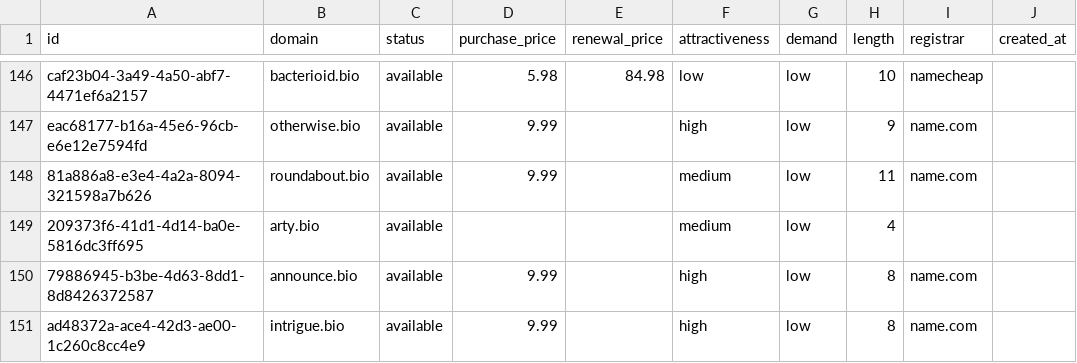
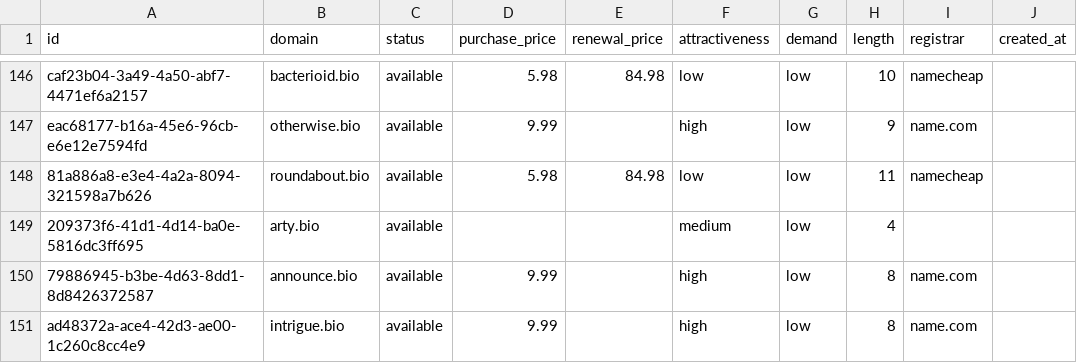
Before and after one commit to UniqueDomains/bio-oneword-domains, a CSV file: bio.csv, drawn as a sheet; only a part is shown, gaps mark what is left out; the diff names each change by its address in the sheet, - before the commit and + after, or states it on an @@ line.

Commit message:
Domains update

```diff
--- a/bio.csv
+++ b/bio.csv
-D148 (purchase_price): 9.99
+D148 (purchase_price): 5.98
-E148 (renewal_price): (empty)
+E148 (renewal_price): 84.98
-F148 (attractiveness): medium
+F148 (attractiveness): low
-I148 (registrar): name.com
+I148 (registrar): namecheap
```
Also changed, not shown: 4 other files.
